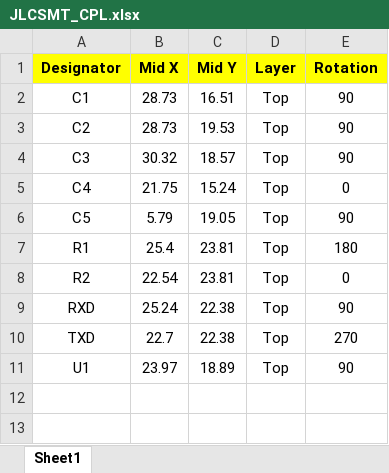
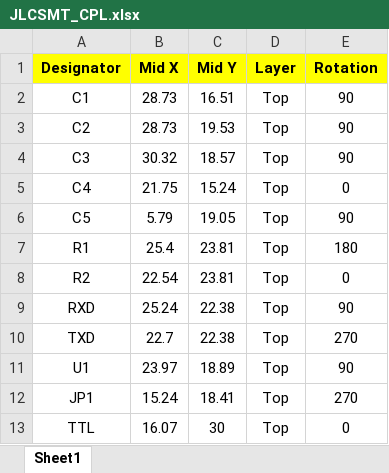
Before and after one commit to ripper121/RoboTrickler, an Excel workbook: Hardware/RS232/JLCSMT_CPL.xlsx, sheet Sheet1, drawn as a sheet; values as stored, in another font and other column widths than the file's, no borders; the diff names each change by its address in the sheet, - before the commit and + after, or states it on an @@ line.

```diff
--- a/Hardware/RS232/JLCSMT_CPL.xlsx (sheet Sheet1)
+++ b/Hardware/RS232/JLCSMT_CPL.xlsx (sheet Sheet1)
+row 12: JP1 | 15.24 | 18.41 | Top | 270
+row 13: TTL | 16.07 | 30 | Top | 0
```
Also changed, not shown: 3 other files.
